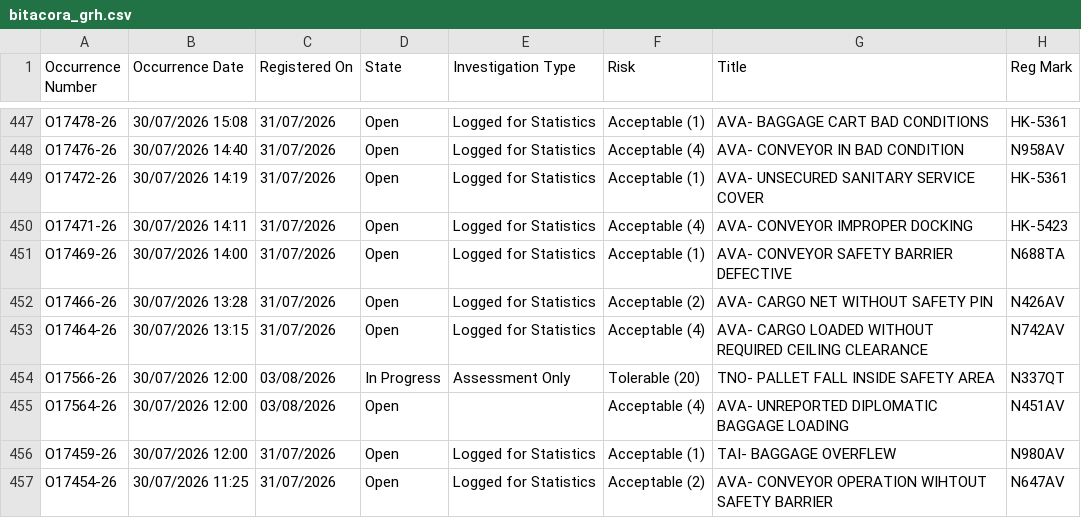
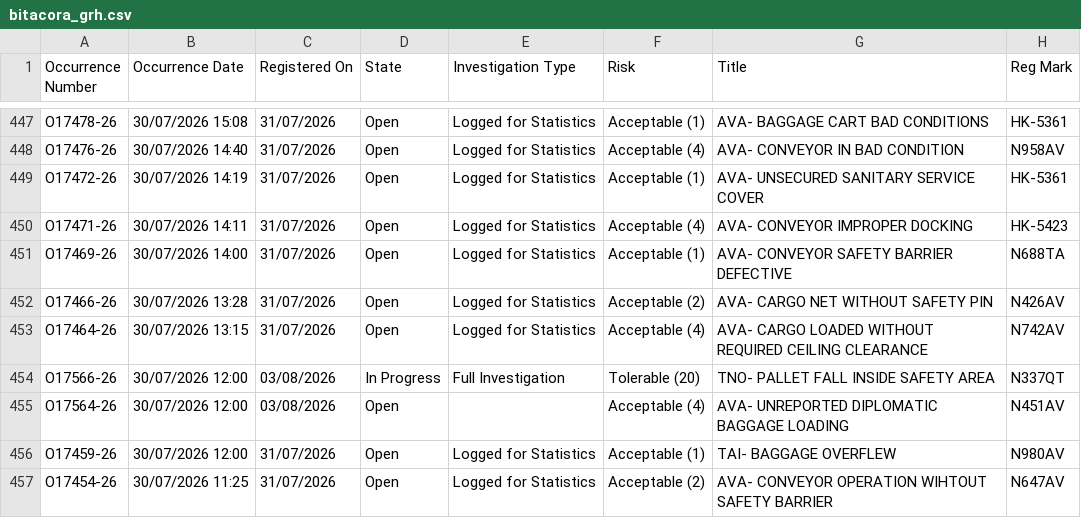
Before and after one commit to luibernip/segops, a CSV file: bitacora_grh.csv, drawn as a sheet; only a part is shown, gaps mark what is left out.

```diff
--- a/bitacora_grh.csv
+++ b/bitacora_grh.csv
@@ -453,3 +453,3 @@ O17466-26,30/07/2026 13:28,31/07/2026,Open,Logged for Statistics,Acceptable (2),
 O17464-26,30/07/2026 13:15,31/07/2026,Open,Logged for Statistics,Acceptable (4),AVA- CARGO LOADED WITHOUT REQUIRED CEILING CLEARANCE,N742AV
-O17566-26,30/07/2026 12:00,03/08/2026,In Progress,Assessment Only,Tolerable (20),TNO- PALLET FALL INSIDE SAFETY AREA,N337QT
+O17566-26,30/07/2026 12:00,03/08/2026,In Progress,Full Investigation,Tolerable (20),TNO- PALLET FALL INSIDE SAFETY AREA,N337QT
 O17564-26,30/07/2026 12:00,03/08/2026,Open,,Acceptable (4),AVA- UNREPORTED DIPLOMATIC BAGGAGE LOADING,N451AV
```
Also changed, not shown: bitacora_grh_real.csv, 1 other file.
